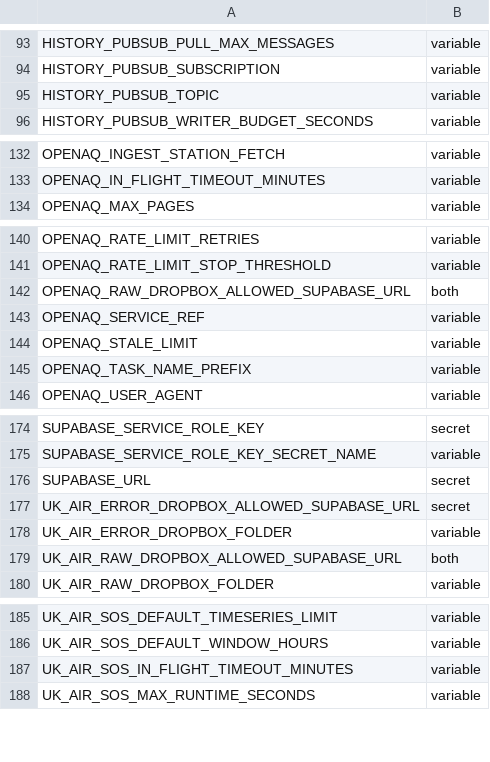
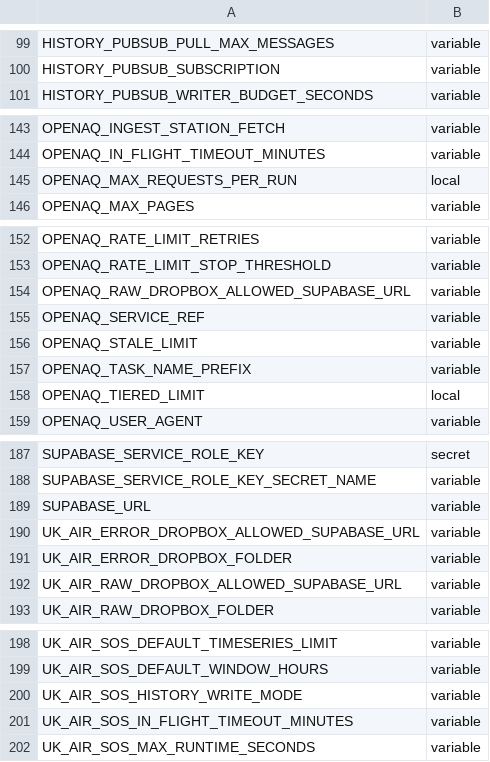
Before and after one commit to ChronicChannel-test/uk-aq-ingest, a CSV file: config/uk_aq_github_env_targets.csv, drawn as a sheet; only a part is shown, gaps mark what is left out; the diff covers the shown part only.

Commit message:
Use repo vars and GCP helpers in workflows
Replace hard-coded use of GitHub secrets with repository variables for non-sensitive configuration (e.g. SUPABASE_URL, GCP_PROJECT_ID, OPENAQ_BASE_URL, UK_AQ_DROPBOX_ROOT, etc.) across many CI workflows. Add scripts/gcp/** to workflow path filters and introduce new GCP helper scripts (scripts/gcp/uk_aq_cloud_run_job_has_changes.py, uk_aq_secret_manager_prune_versions.sh, uk_aq_secret_upsert_if_changed.sh) and a log file. Workflows now use an UPSERT_SCRIPT to upsert secrets (skipping optional empty values), add a cloudrun_diff step that detects whether a Cloud Run job needs updating (so updates run only when necessary), switch to --set-env-vars/--set-secrets and add/update job labels, and verify the job_name label after deployment. Also adjust some messages and minor workflow cleanup.

```diff
--- a/config/uk_aq_github_env_targets.csv
+++ b/config/uk_aq_github_env_targets.csv
@@ -94,3 +100,2 @@ HISTORY_PUBSUB_PULL_MAX_MESSAGES,variable
 HISTORY_PUBSUB_SUBSCRIPTION,variable
-HISTORY_PUBSUB_TOPIC,variable
 HISTORY_PUBSUB_WRITER_BUDGET_SECONDS,variable
@@ -133,2 +144,3 @@ OPENAQ_INGEST_STATION_FETCH,variable
 OPENAQ_IN_FLIGHT_TIMEOUT_MINUTES,variable
+OPENAQ_MAX_REQUESTS_PER_RUN,local
 OPENAQ_MAX_PAGES,variable
@@ -141,3 +153,3 @@ OPENAQ_RATE_LIMIT_RETRIES,variable
 OPENAQ_RATE_LIMIT_STOP_THRESHOLD,variable
-OPENAQ_RAW_DROPBOX_ALLOWED_SUPABASE_URL,both
+OPENAQ_RAW_DROPBOX_ALLOWED_SUPABASE_URL,variable
 OPENAQ_SERVICE_REF,variable
@@ -145,2 +157,3 @@ OPENAQ_STALE_LIMIT,variable
 OPENAQ_TASK_NAME_PREFIX,variable
+OPENAQ_TIERED_LIMIT,local
 OPENAQ_USER_AGENT,variable
@@ -175,6 +188,6 @@ SUPABASE_SERVICE_ROLE_KEY,secret
 SUPABASE_SERVICE_ROLE_KEY_SECRET_NAME,variable
-SUPABASE_URL,secret
-UK_AIR_ERROR_DROPBOX_ALLOWED_SUPABASE_URL,secret
+SUPABASE_URL,variable
+UK_AIR_ERROR_DROPBOX_ALLOWED_SUPABASE_URL,variable
 UK_AIR_ERROR_DROPBOX_FOLDER,variable
-UK_AIR_RAW_DROPBOX_ALLOWED_SUPABASE_URL,both
+UK_AIR_RAW_DROPBOX_ALLOWED_SUPABASE_URL,variable
 UK_AIR_RAW_DROPBOX_FOLDER,variable
@@ -186,2 +199,3 @@ UK_AIR_SOS_DEFAULT_TIMESERIES_LIMIT,variable
 UK_AIR_SOS_DEFAULT_WINDOW_HOURS,variable
+UK_AIR_SOS_HISTORY_WRITE_MODE,variable
 UK_AIR_SOS_IN_FLIGHT_TIMEOUT_MINUTES,variable
```
Also changed, not shown: 19 added rows and 14 edited cells elsewhere in this file, 25 other files.
